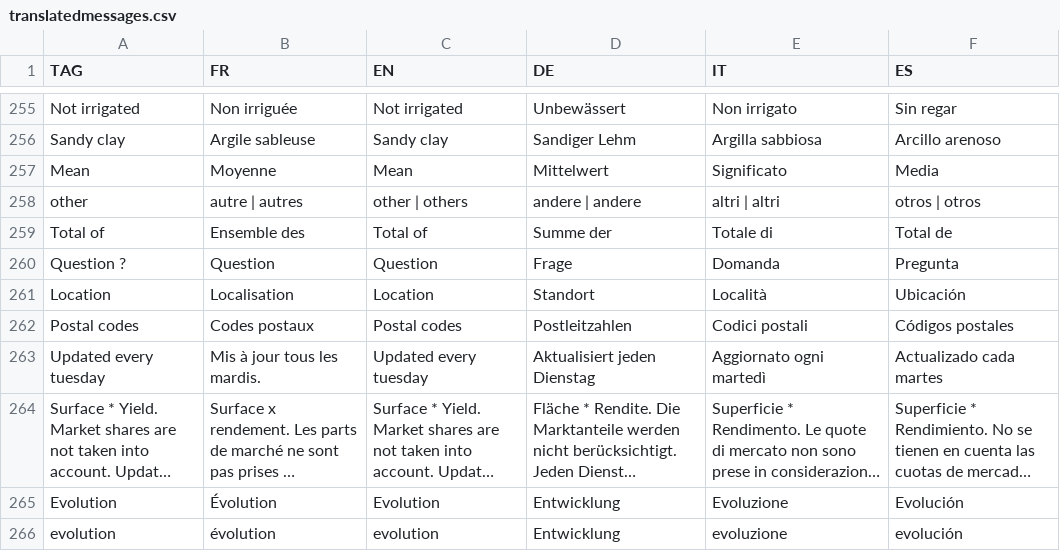
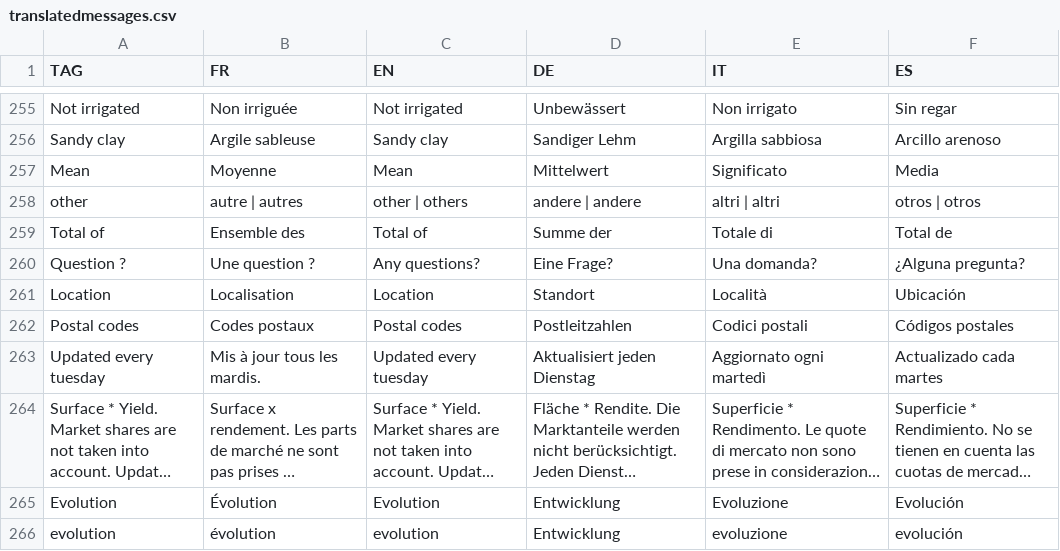
Before and after one commit to hyperplanning/hyperassets, a CSV file: translatedmessages.csv, drawn as a sheet; only a part is shown, gaps mark what is left out; long unchanged cells end in ….

Commit message:
Update translatedmessages.csv

```diff
--- a/translatedmessages.csv
+++ b/translatedmessages.csv
@@ -259,3 +259,3 @@ other,autre | autres,other | others,andere | andere,altri | altri,otros | otros
 Total of,Ensemble des,Total of,Summe der,Totale di,Total de
-Question ?,Question,Question,Frage,Domanda,Pregunta
+Question ?,Une question ?,Any questions?,Eine Frage?,Una domanda?,¿Alguna pregunta?
 Location,Localisation,Location,Standort,Località,Ubicación
```
